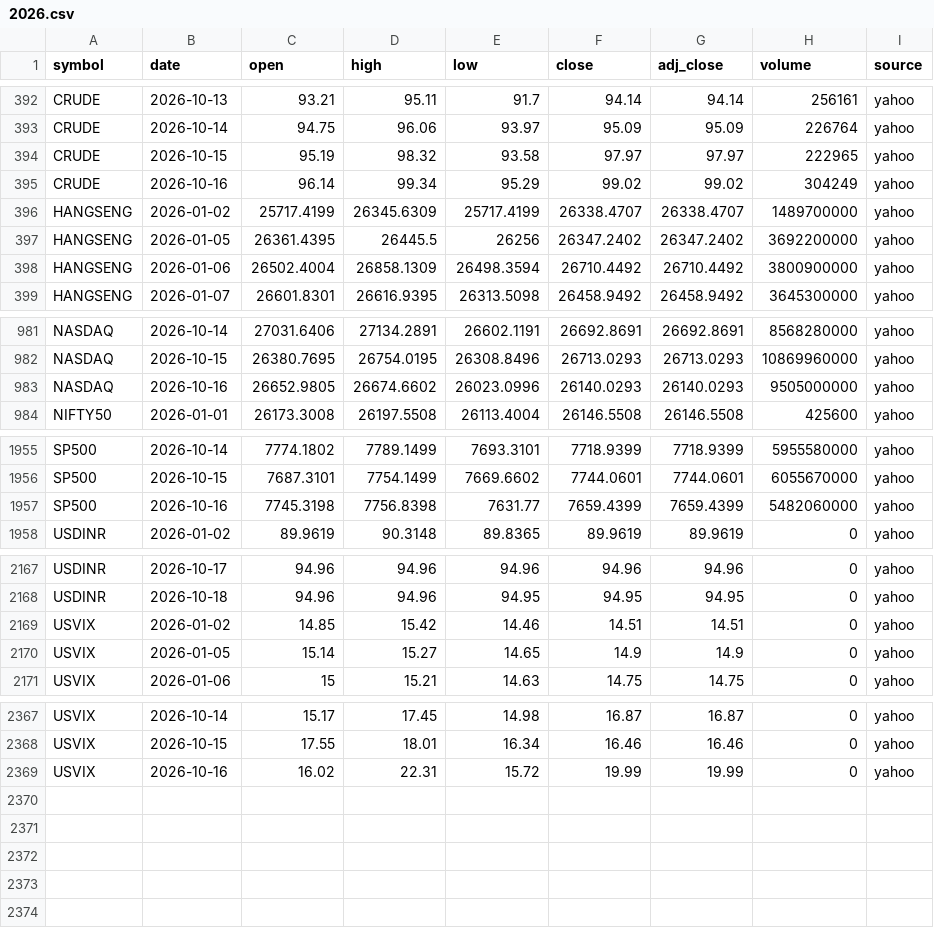
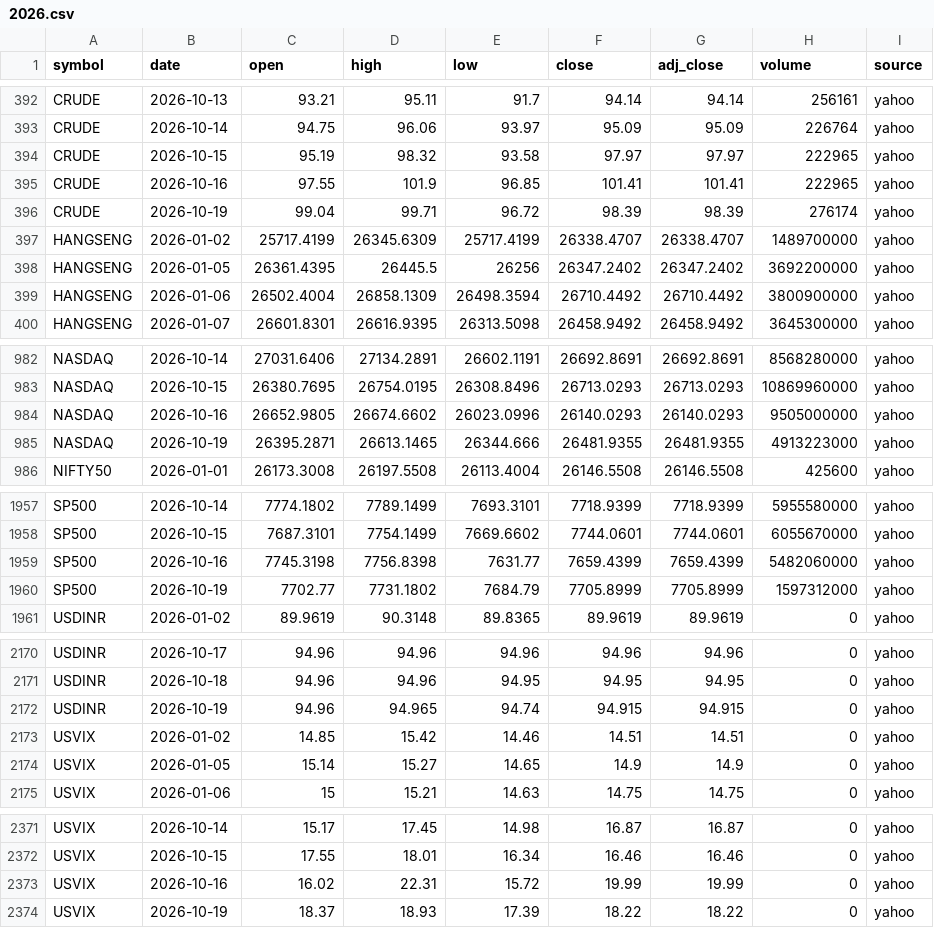
Before and after one commit to san1eev1/Stock-predictor, a CSV file: indices/2026.csv, drawn as a sheet; only a part is shown, gaps mark what is left out.

```diff
--- a/indices/2026.csv
+++ b/indices/2026.csv
@@ -394,3 +394,4 @@ CRUDE,2026-10-14,94.75,96.06,93.97,95.09,95.09,226764,yahoo
 CRUDE,2026-10-15,95.19,98.32,93.58,97.97,97.97,222965,yahoo
-CRUDE,2026-10-16,96.14,99.34,95.29,99.02,99.02,304249,yahoo
+CRUDE,2026-10-16,97.55,101.9,96.85,101.41,101.41,222965,yahoo
+CRUDE,2026-10-19,99.04,99.71,96.72,98.39,98.39,276174,yahoo
 HANGSENG,2026-01-02,25717.4199,26345.6309,25717.4199,26338.4707,26338.4707,1489700000,yahoo
@@ -983,2 +984,3 @@ NASDAQ,2026-10-15,26380.7695,26754.0195,26308.8496,26713.0293,26713.0293,1086996
 NASDAQ,2026-10-16,26652.9805,26674.6602,26023.0996,26140.0293,26140.0293,9505000000,yahoo
+NASDAQ,2026-10-19,26395.2871,26613.1465,26344.666,26481.9355,26481.9355,4913223000,yahoo
 NIFTY50,2026-01-01,26173.3008,26197.5508,26113.4004,26146.5508,26146.5508,425600,yahoo
@@ -1957,2 +1959,3 @@ SP500,2026-10-15,7687.3101,7754.1499,7669.6602,7744.0601,7744.0601,6055670000,ya
 SP500,2026-10-16,7745.3198,7756.8398,7631.77,7659.4399,7659.4399,5482060000,yahoo
+SP500,2026-10-19,7702.77,7731.1802,7684.79,7705.8999,7705.8999,1597312000,yahoo
 USDINR,2026-01-02,89.9619,90.3148,89.8365,89.9619,89.9619,0,yahoo
@@ -2168,2 +2171,3 @@ USDINR,2026-10-17,94.96,94.96,94.96,94.96,94.96,0,yahoo
 USDINR,2026-10-18,94.96,94.96,94.95,94.95,94.95,0,yahoo
+USDINR,2026-10-19,94.96,94.965,94.74,94.915,94.915,0,yahoo
 USVIX,2026-01-02,14.85,15.42,14.46,14.51,14.51,0,yahoo
@@ -2369 +2373,2 @@ USVIX,2026-10-15,17.55,18.01,16.34,16.46,16.46,0,yahoo
 USVIX,2026-10-16,16.02,22.31,15.72,19.99,19.99,0,yahoo
+USVIX,2026-10-19,18.37,18.93,17.39,18.22,18.22,0,yahoo
```
Also changed, not shown: 6 other files.
